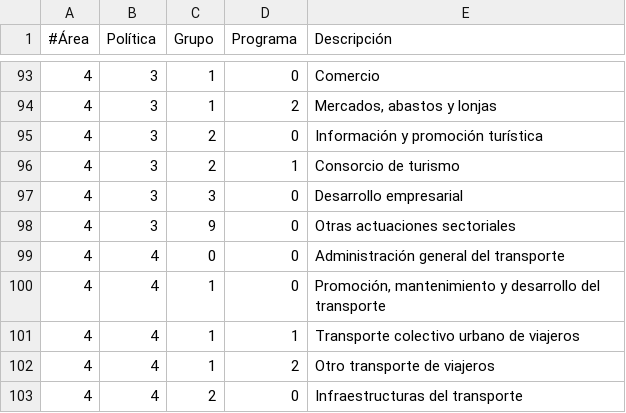
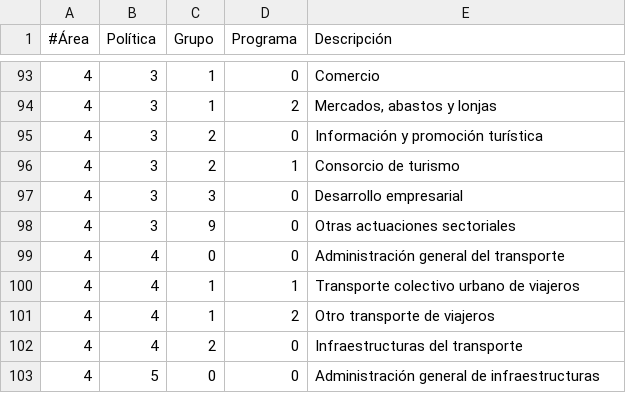
Before and after one commit to civio/presupuesto-coruna, a CSV file: data/es/areas_funcionales.csv, drawn as a sheet; only a part is shown, gaps mark what is left out; the shorter side is filled out with more unchanged rows; the diff names each change by its address in the sheet, - before the commit and + after, or states it on an @@ line.

```diff
--- a/data/es/areas_funcionales.csv
+++ b/data/es/areas_funcionales.csv
-row 100: 4 | 4 | 1 | 0 | Promoción, mantenimiento y desarrollo del transporte
```
Also changed, not shown: data/gl/areas_funcionales.csv, 1 other file.
